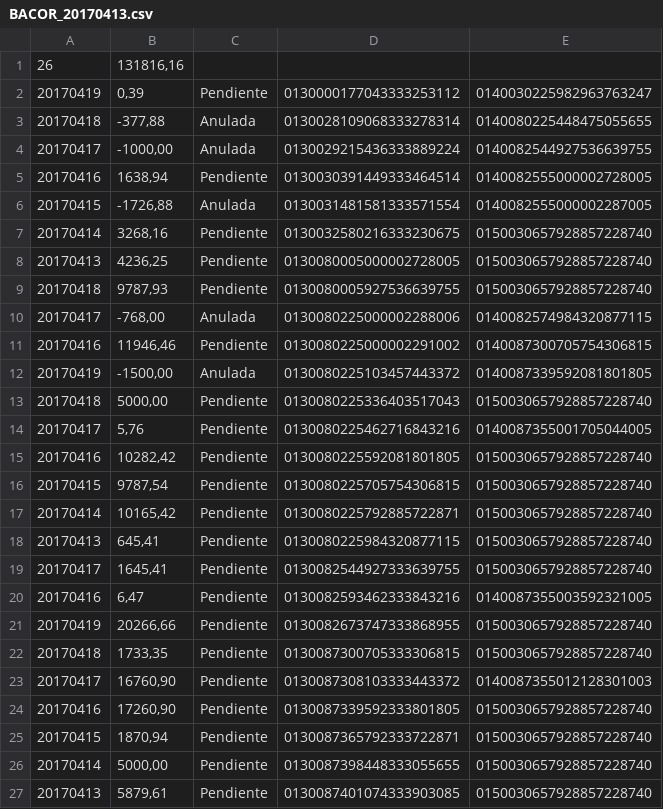
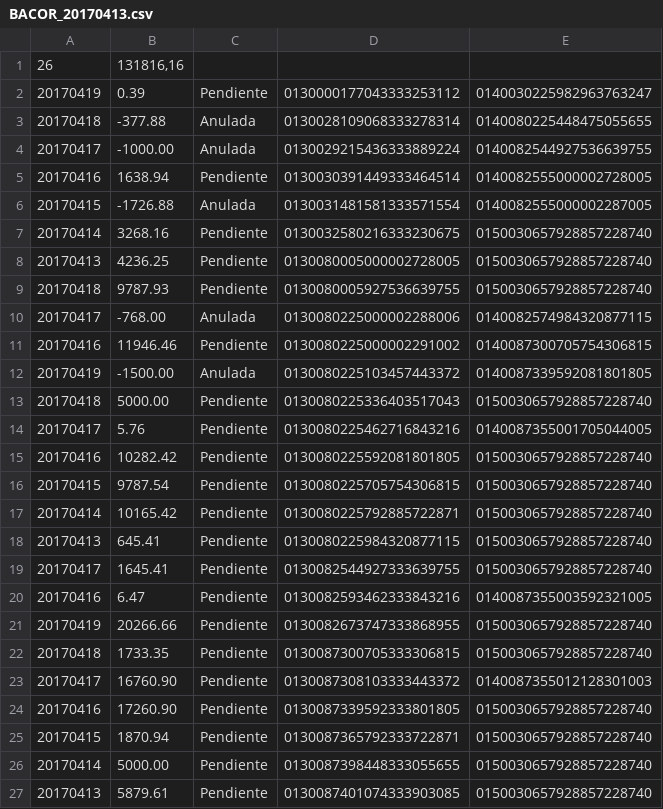
Before and after one commit to eze1214/so7508Fiuba, a CSV file: novedades/BACOR_20170413.csv, drawn as a sheet.

```diff
--- a/novedades/BACOR_20170413.csv
+++ b/novedades/BACOR_20170413.csv
@@ -1,27 +1,27 @@
 26;131816,16
-20170419;0,39 ;Pendiente;0130000177043333253112;0140030225982963763247
-20170418;-377,88 ;Anulada;0130028109068333278314;0140080225448475055655
-20170417;-1000,00 ;Anulada;0130029215436333889224;0140082544927536639755
-20170416;1638,94 ;Pendiente;0130030391449333464514;0140082555000002728005
-20170415;-1726,88 ;Anulada;0130031481581333571554;0140082555000002287005
-20170414;3268,16 ;Pendiente;0130032580216333230675;0150030657928857228740
-20170413;4236,25 ;Pendiente;0130080005000002728005;0150030657928857228740
-20170418;9787,93 ;Pendiente;0130080005927536639755;0150030657928857228740
-20170417;-768,00 ;Anulada;0130080225000002288006;0140082574984320877115
-20170416;11946,46 ;Pendiente;0130080225000002291002;0140087300705754306815
-20170419;-1500,00 ;Anulada;0130080225103457443372;0140087339592081801805
-20170418;5000,00 ;Pendiente;0130080225336403517043;0150030657928857228740
-20170417;5,76 ;Pendiente;0130080225462716843216;0140087355001705044005
-20170416;10282,42 ;Pendiente;0130080225592081801805;0150030657928857228740
-20170415;9787,54 ;Pendiente;0130080225705754306815;0150030657928857228740
-20170414;10165,42 ;Pendiente;0130080225792885722871;0150030657928857228740
-20170413;645,41 ;Pendiente;0130080225984320877115;0150030657928857228740
-20170417;1645,41 ;Pendiente;0130082544927333639755;0150030657928857228740
-20170416;6,47 ;Pendiente;0130082593462333843216;0140087355003592321005
-20170419;20266,66 ;Pendiente;0130082673747333868955;0150030657928857228740
-20170418;1733,35 ;Pendiente;0130087300705333306815;0150030657928857228740
-20170417;16760,90 ;Pendiente;0130087308103333443372;0140087355012128301003
-20170416;17260,90 ;Pendiente;0130087339592333801805;0150030657928857228740
-20170415;1870,94 ;Pendiente;0130087365792333722871;0150030657928857228740
-20170414;5000,00 ;Pendiente;0130087398448333055655;0150030657928857228740
-20170413;5879,61 ;Pendiente;0130087401074333903085;0150030657928857228740
+20170419;0.39;Pendiente;0130000177043333253112;0140030225982963763247
+20170418;-377.88;Anulada;0130028109068333278314;0140080225448475055655
+20170417;-1000.00;Anulada;0130029215436333889224;0140082544927536639755
+20170416;1638.94;Pendiente;0130030391449333464514;0140082555000002728005
+20170415;-1726.88;Anulada;0130031481581333571554;0140082555000002287005
+20170414;3268.16;Pendiente;0130032580216333230675;0150030657928857228740
+20170413;4236.25;Pendiente;0130080005000002728005;0150030657928857228740
+20170418;9787.93;Pendiente;0130080005927536639755;0150030657928857228740
+20170417;-768.00;Anulada;0130080225000002288006;0140082574984320877115
+20170416;11946.46;Pendiente;0130080225000002291002;0140087300705754306815
+20170419;-1500.00;Anulada;0130080225103457443372;0140087339592081801805
+20170418;5000.00;Pendiente;0130080225336403517043;0150030657928857228740
+20170417;5.76;Pendiente;0130080225462716843216;0140087355001705044005
+20170416;10282.42;Pendiente;0130080225592081801805;0150030657928857228740
+20170415;9787.54;Pendiente;0130080225705754306815;0150030657928857228740
+20170414;10165.42;Pendiente;0130080225792885722871;0150030657928857228740
+20170413;645.41;Pendiente;0130080225984320877115;0150030657928857228740
+20170417;1645.41;Pendiente;0130082544927333639755;0150030657928857228740
+20170416;6.47;Pendiente;0130082593462333843216;0140087355003592321005
+20170419;20266.66;Pendiente;0130082673747333868955;0150030657928857228740
+20170418;1733.35;Pendiente;0130087300705333306815;0150030657928857228740
+20170417;16760.90;Pendiente;0130087308103333443372;0140087355012128301003
+20170416;17260.90;Pendiente;0130087339592333801805;0150030657928857228740
+20170415;1870.94;Pendiente;0130087365792333722871;0150030657928857228740
+20170414;5000.00;Pendiente;0130087398448333055655;0150030657928857228740
+20170413;5879.61;Pendiente;0130087401074333903085;0150030657928857228740
```
Also changed, not shown: novedades/BBVA_20170410.csv, novedades/BBVA_20170412.csv, 6 other files.
